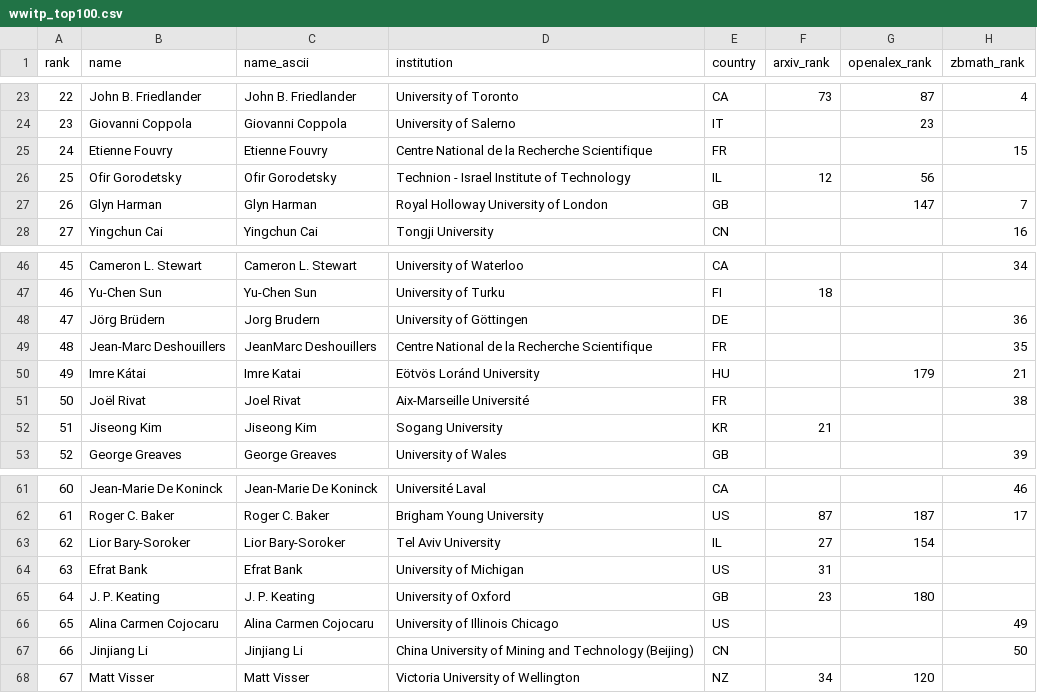
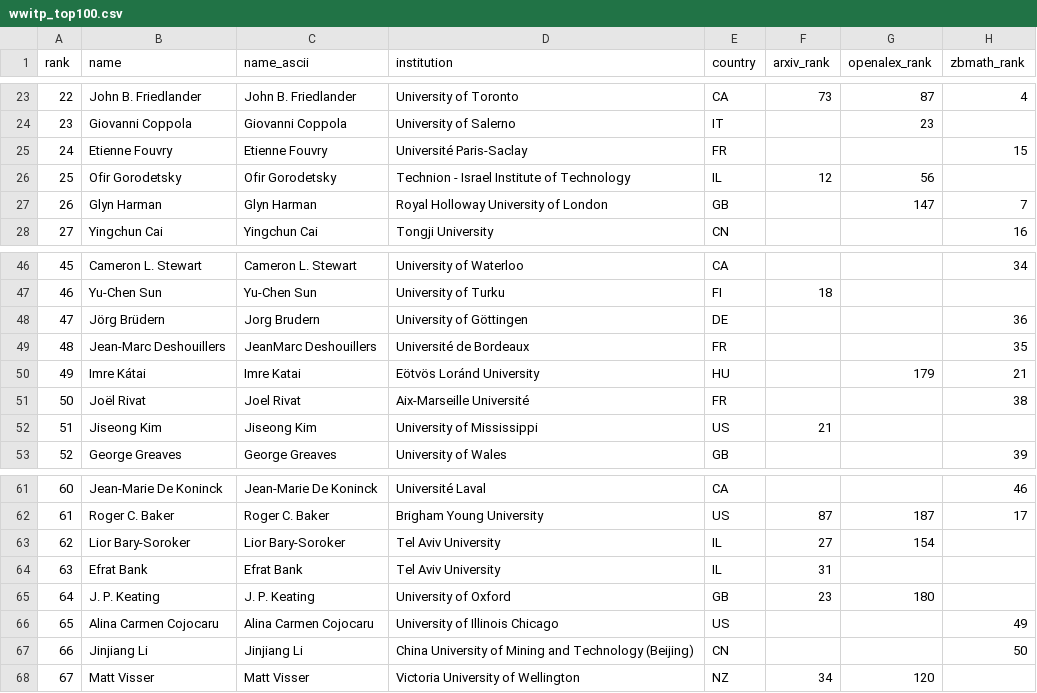
Before and after one commit to sthubbar/wwitp, a CSV file: _site/data/wwitp_top100.csv, drawn as a sheet; only a part is shown, gaps mark what is left out; the diff names each change by its address in the sheet, - before the commit and + after, or states it on an @@ line.

Commit message:
Deploy twin_primes site (2026-07-12) - 186 profiles, 0 orphans pruned

```diff
--- a/_site/data/wwitp_top100.csv
+++ b/_site/data/wwitp_top100.csv
-D25 (institution): Centre National de la Recherche Scientifique
+D25 (institution): Université Paris-Saclay
-D49 (institution): Centre National de la Recherche Scientifique
+D49 (institution): Université de Bordeaux
-D52 (institution): Sogang University
+D52 (institution): University of Mississippi
-E52 (country): KR
+E52 (country): US
-D64 (institution): University of Michigan
+D64 (institution): Tel Aviv University
-E64 (country): US
+E64 (country): IL
```
Also changed, not shown: 17 other files.
